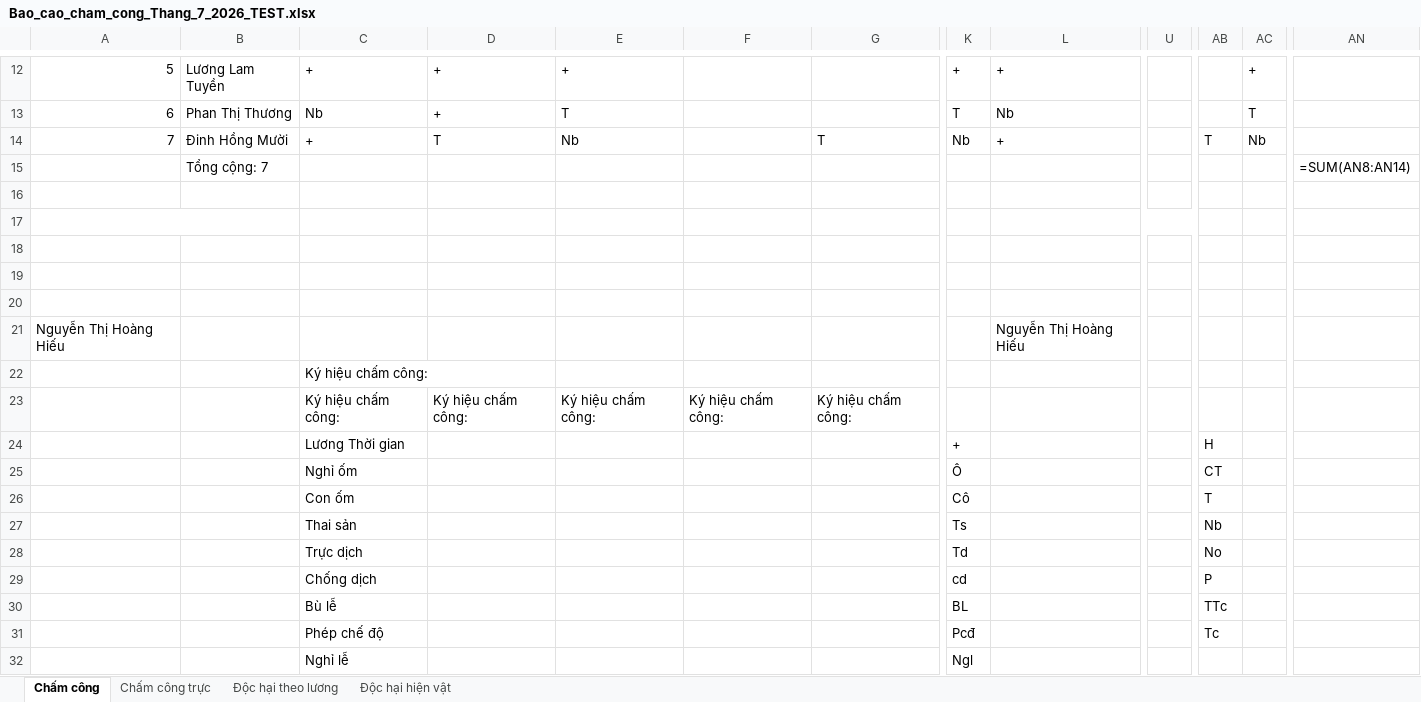
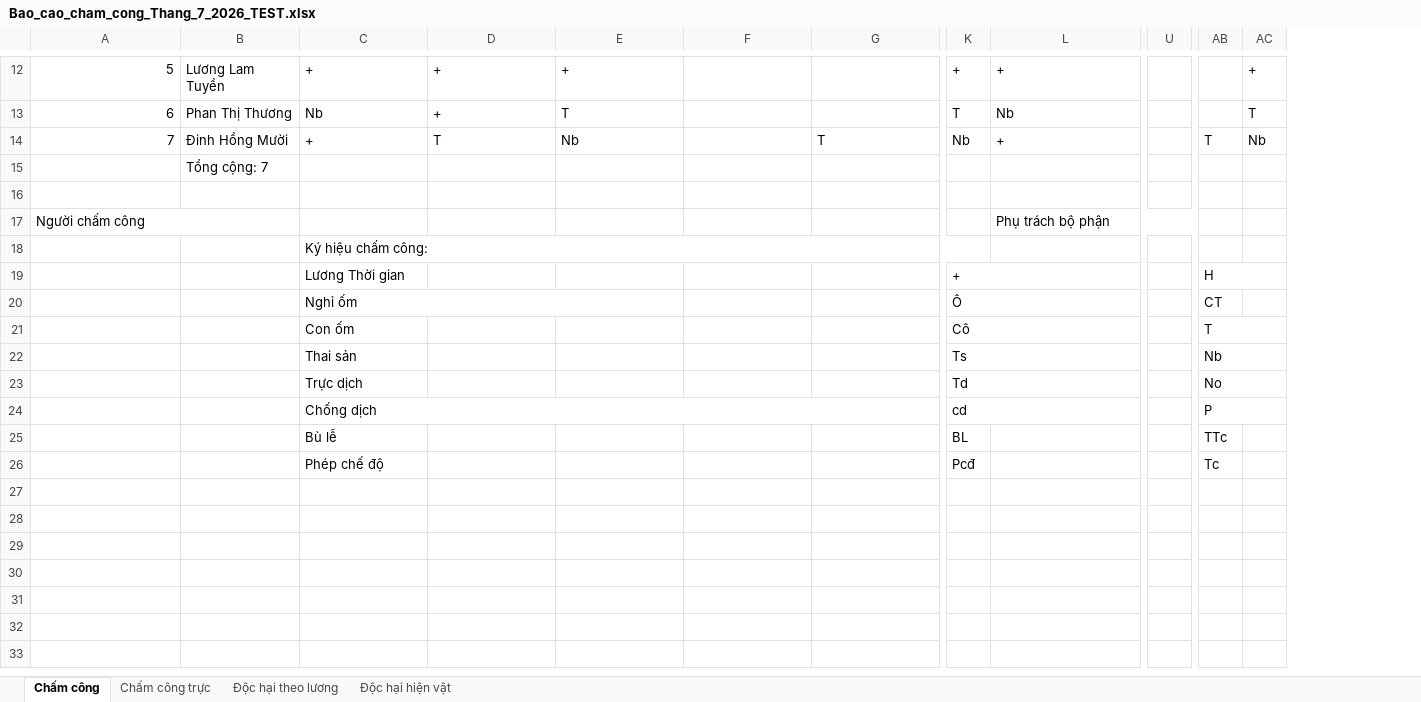
Before and after one commit to quoctri1802/tythaivan, an Excel workbook: Bao_cao_cham_cong_Thang_7_2026_TEST.xlsx, sheet Chấm công, drawn as a sheet; only a part is shown, gaps mark what is left out; values as stored, in another font and other column widths than the file's, no cell formats; formulas without a stored value are shown as written; removed rows and columns are numbered as before the commit, all else as after; rows hold the shown columns only; the diff covers the shown part only; the diff names each change by its address in the sheet, - before the commit and + after, or states it on an @@ line.

```diff
--- a/Bao_cao_cham_cong_Thang_7_2026_TEST.xlsx (sheet Chấm công)
+++ b/Bao_cao_cham_cong_Thang_7_2026_TEST.xlsx (sheet Chấm công)
-column U, empty
+column U, empty
-column AN, row 15: =SUM(AN8:AN14)
-row 16: (empty)
-A17:B17 merged
-L17:V17 merged
-row 17: (empty)
+row 17: Người chấm công |  |  |  |  |  |  |  | Phụ trách bộ phận
+A17:B17 merged
+L17:V17 merged
-C18: (empty)
+C18: Ký hiệu chấm công:
+C18:K18 merged
-row 20: (empty)
-row 21: Nguyễn Thị Hoàng Hiếu |  |  |  |  |  |  |  | Nguyễn Thị Hoàng Hiếu
-row 22:  |  | Ký hiệu chấm công:
-row 23:  |  | Ký hiệu chấm công: | Ký hiệu chấm công: | Ký hiệu chấm công: | Ký hiệu chấm công: | Ký hiệu chấm công:
+K19:L19 merged
+AB19:AC19 merged
+C20:E20 merged
+K20:L20 merged
+K21:L21 merged
+AB21:AC21 merged
+K22:L22 merged
+AB22:AC22 merged
+K23:L23 merged
+AB23:AC23 merged
+C24:G24 merged
+K24:L24 merged
+AB24:AC24 merged
-row 32:  |  | Nghỉ lễ |  |  |  |  | Ngl
```
Also changed, not shown: 1 added row, 1 removed row, 4 edited cells, merged cells and row numbers in column A elsewhere in this sheet, sheet Chấm công trực, sheet Độc hại theo lương, sheet Độc hại hiện vật, cell formats, 6 other files.
